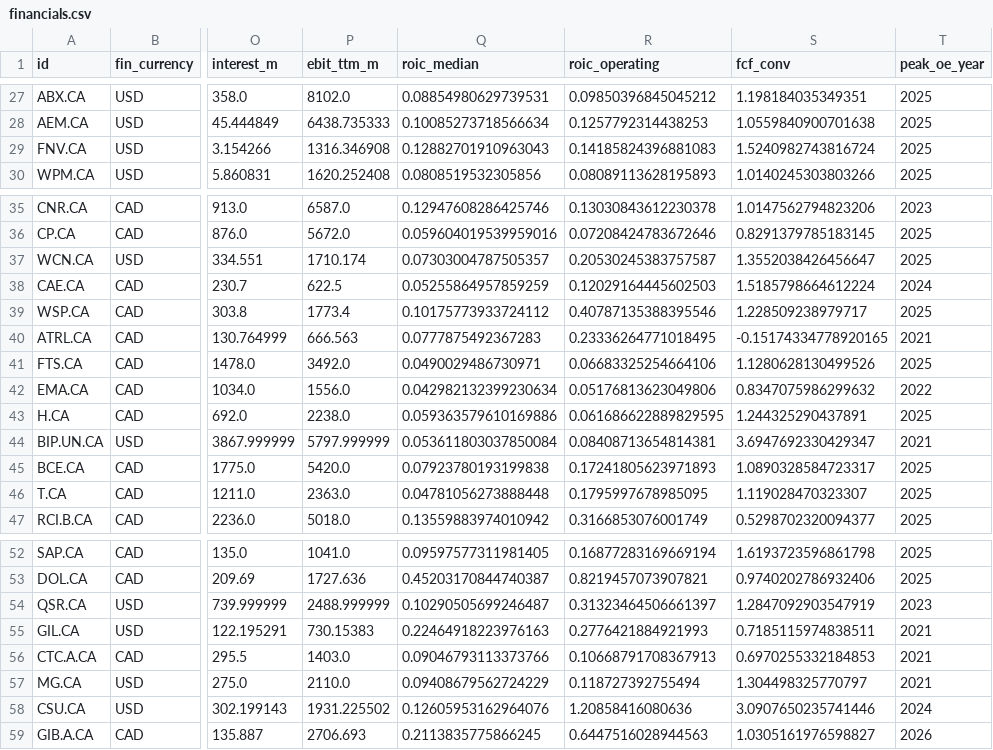
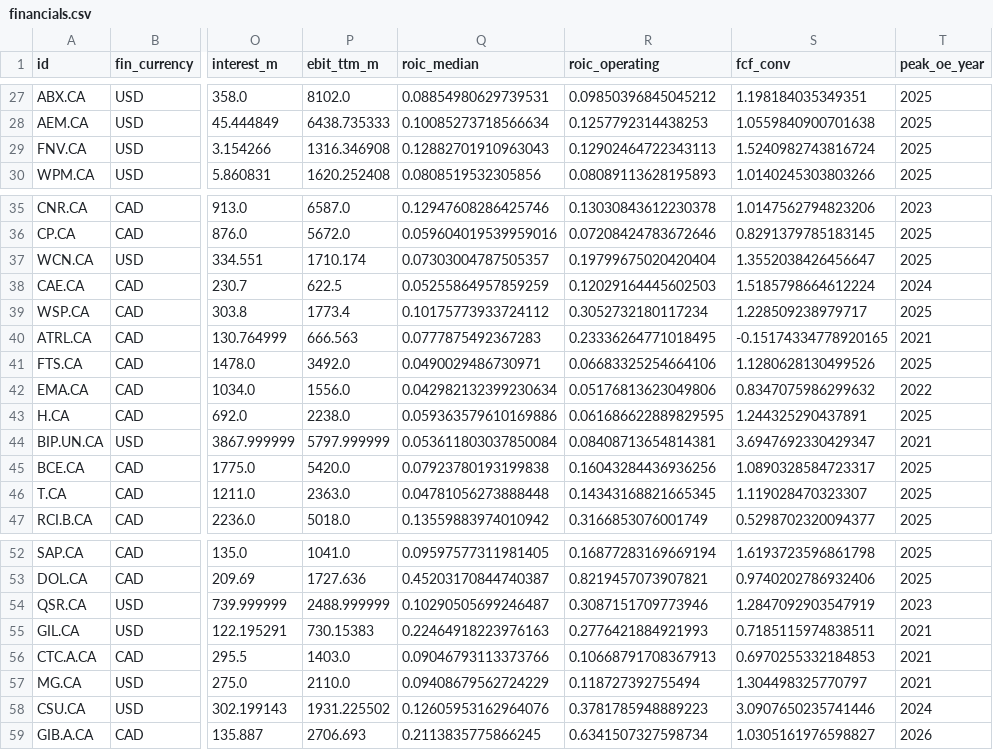
Before and after one commit to JanisSchultz/screener, a CSV file: data/ca/financials.csv, drawn as a sheet; only a part is shown, gaps mark what is left out; the diff covers the shown part only; the diff names each change by its address in the sheet, - before the commit and + after, or states it on an @@ line.

```diff
--- a/data/ca/financials.csv
+++ b/data/ca/financials.csv
-R29 (roic_operating): 0.14185824396881083
+R29 (roic_operating): 0.12902464722343113
-R37 (roic_operating): 0.20530245383757587
+R37 (roic_operating): 0.19799675020420404
-R39 (roic_operating): 0.40787135388395546
+R39 (roic_operating): 0.3052732180117234
-R45 (roic_operating): 0.17241805623971893
+R45 (roic_operating): 0.16043284436936256
-R46 (roic_operating): 0.1795997678985095
+R46 (roic_operating): 0.14343168821665345
-R54 (roic_operating): 0.31323464506661397
+R54 (roic_operating): 0.3087151709773946
-R58 (roic_operating): 1.20858416080636
+R58 (roic_operating): 0.3781785948889223
-R59 (roic_operating): 0.6447516028944563
+R59 (roic_operating): 0.6341507327598734
```
Also changed, not shown: 14 edited cells elsewhere in this file, data/ca/fundamentals_panel.csv, data/eu/financials.csv, 21 other files.
